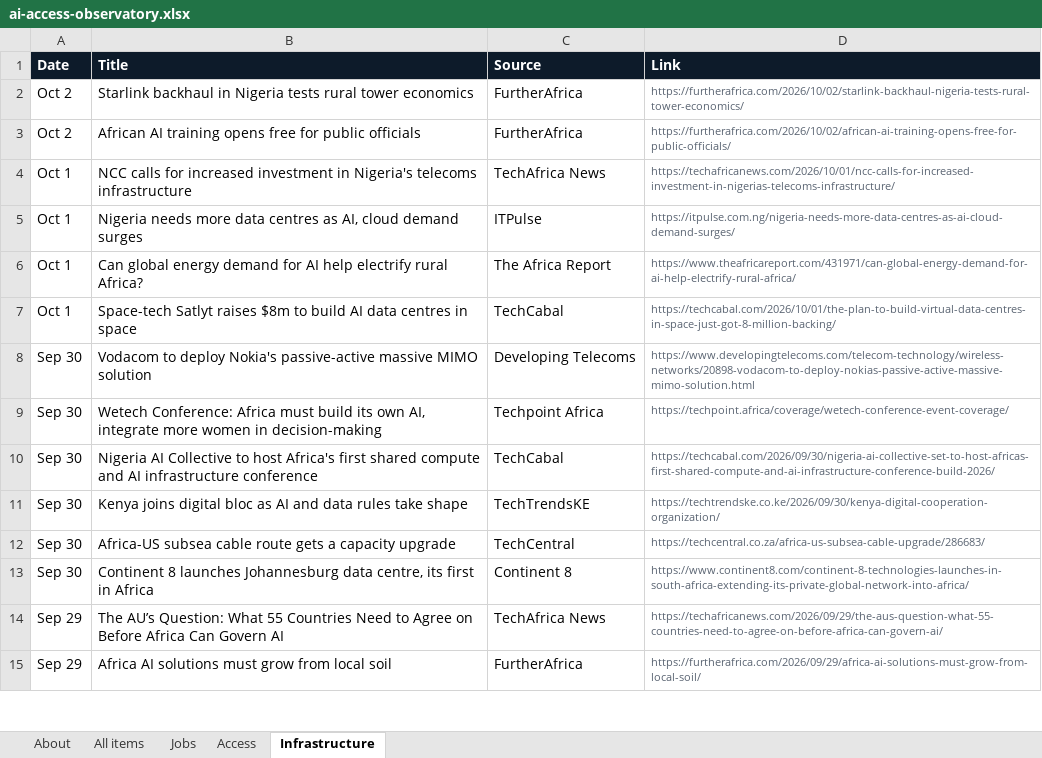
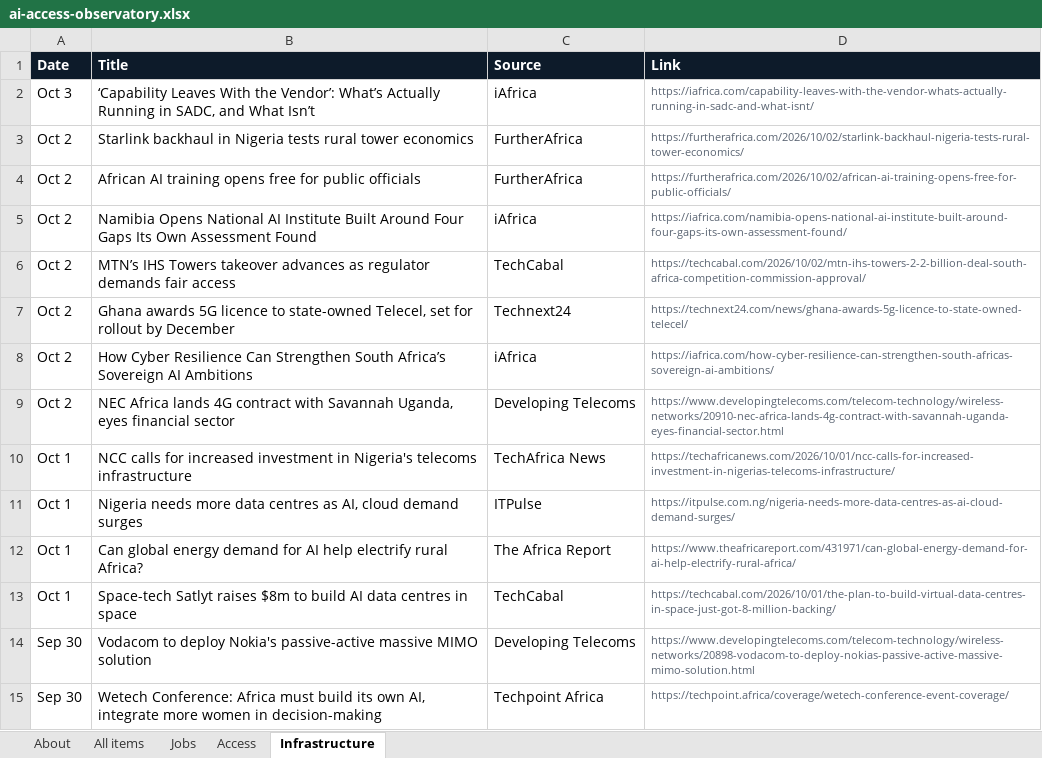
Before and after one commit to samuelajayi29-maker/ai-access-observatory, an Excel workbook: data/ai-access-observatory.xlsx, sheet Infrastructure, drawn as a sheet; only a part is shown; the shorter side is filled out with more unchanged rows; values as stored, in another font and other column widths than the file's, no borders; the diff names each change by its address in the sheet, - before the commit and + after, or states it on an @@ line.

```diff
--- a/data/ai-access-observatory.xlsx (sheet Infrastructure)
+++ b/data/ai-access-observatory.xlsx (sheet Infrastructure)
+row 2: Oct 3 | ‘Capability Leaves With the Vendor’: What’s Actually Running in SADC, and What Isn’t | iAfrica | https://iafrica.com/capability-leaves-with-the-vendor-whats-actually-running-in-sadc-and-what-isnt/
+row 5: Oct 2 | Namibia Opens National AI Institute Built Around Four Gaps Its Own Assessment Found | iAfrica | https://iafrica.com/namibia-opens-national-ai-institute-built-around-four-gaps-its-own-assessment-found/
+row 6: Oct 2 | MTN’s IHS Towers takeover advances as regulator demands fair access | TechCabal | https://techcabal.com/2026/10/02/mtn-ihs-towers-2-2-billion-deal-south-africa-competition-commission-approval/
+row 7: Oct 2 | Ghana awards 5G licence to state-owned Telecel, set for rollout by December | Technext24 | https://technext24.com/news/ghana-awards-5g-licence-to-state-owned-telecel/
+row 8: Oct 2 | How Cyber Resilience Can Strengthen South Africa’s Sovereign AI Ambitions | iAfrica | https://iafrica.com/how-cyber-resilience-can-strengthen-south-africas-sovereign-ai-ambitions/
+row 9: Oct 2 | NEC Africa lands 4G contract with Savannah Uganda, eyes financial sector | Developing Telecoms | https://www.developingtelecoms.com/telecom-technology/wireless-networks/20910-nec-africa-lands-4g-contract-with-savannah-uganda-eyes-financial-sector.html
```
Also changed, not shown: sheet All items, sheet Access, sheet Jobs, sheet About, 2 other files.
